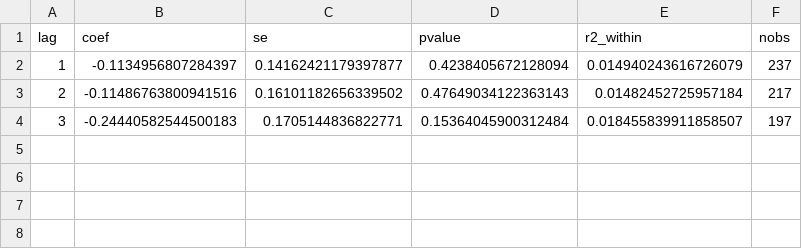
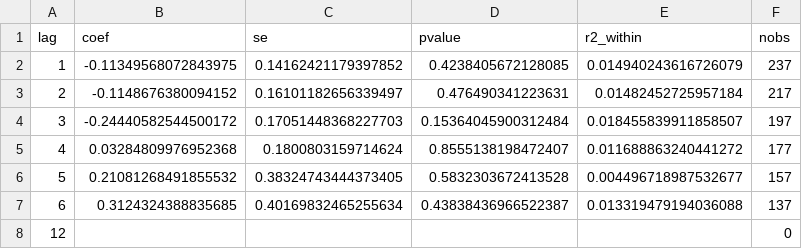
Before and after one commit to Dr-Seagraves/qm2023-capstone-arjun-daemian-kade-isidro, a CSV file: results/tables/M3_robustness_alt_lags.csv, drawn as a sheet.

```diff
--- a/results/tables/M3_robustness_alt_lags.csv
+++ b/results/tables/M3_robustness_alt_lags.csv
@@ -1,4 +1,8 @@
 lag,coef,se,pvalue,r2_within,nobs
-1,-0.1134956807284397,0.14162421179397877,0.4238405672128094,0.014940243616726079,237
-2,-0.11486763800941516,0.16101182656339502,0.47649034122363143,0.01482452725957184,217
-3,-0.24440582544500183,0.1705144836822771,0.15364045900312484,0.018455839911858507,197
+1,-0.11349568072843975,0.14162421179397852,0.4238405672128085,0.014940243616726079,237
+2,-0.1148676380094152,0.16101182656339497,0.476490341223631,0.01482452725957184,217
+3,-0.24440582544500172,0.17051448368227703,0.15364045900312484,0.018455839911858507,197
+4,0.03284809976952368,0.1800803159714624,0.8555138198472407,0.011688863240441272,177
+5,0.21081268491855532,0.38324743444373405,0.5832303672413528,0.004496718987532677,157
+6,0.3124324388835685,0.40169832465255634,0.43838436966522387,0.013319479194036088,137
+12,,,,,0
```
Also changed, not shown: results/tables/M3_modelA_coefficient_table.csv, results/tables/M3_modelA_fit_statistics.csv, 20 other files.
